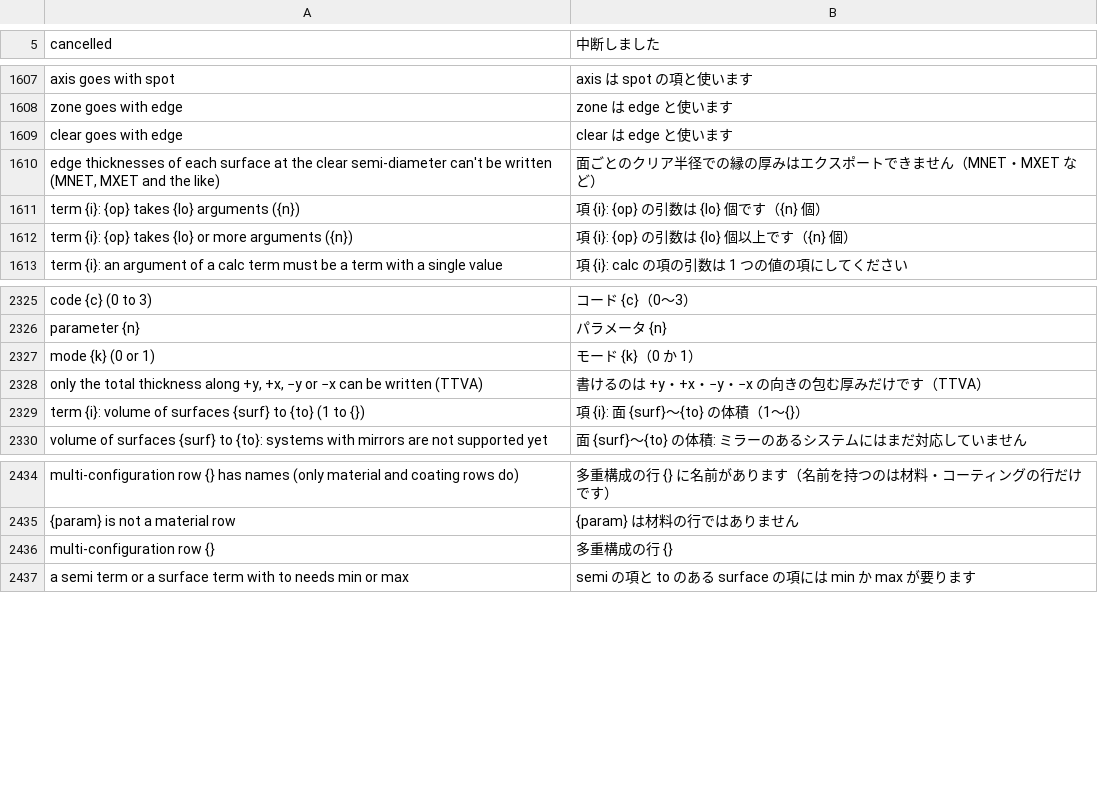
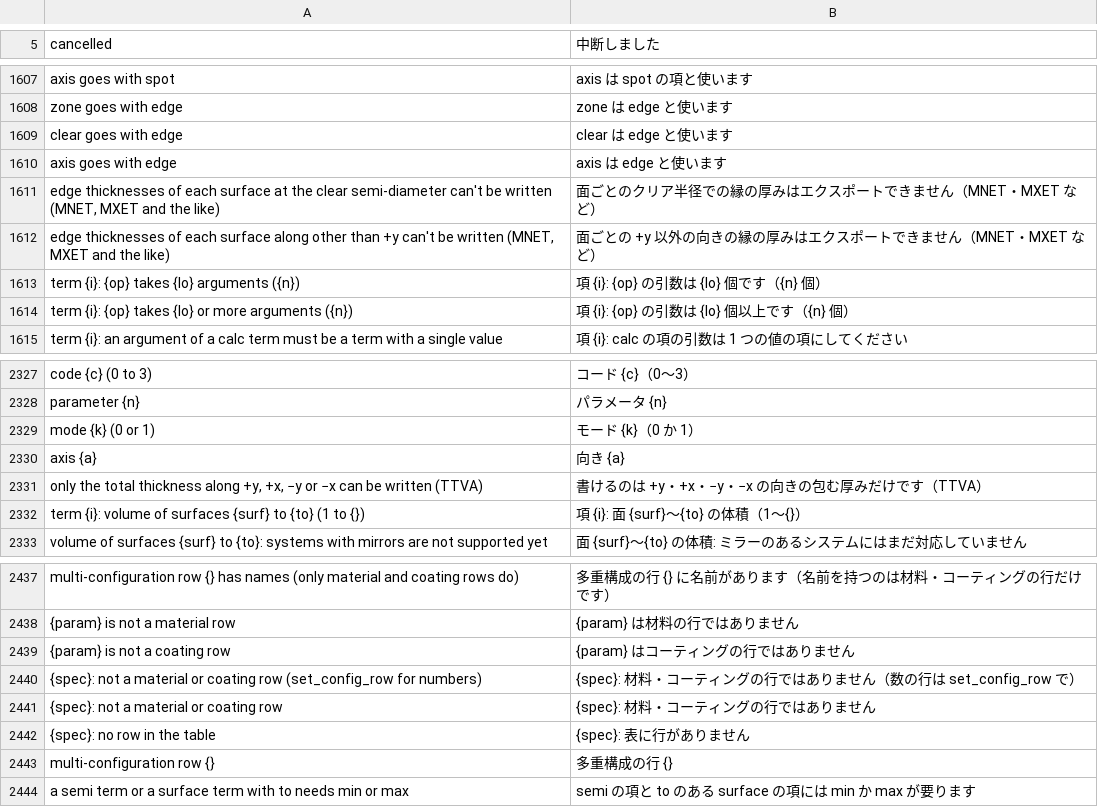
Before and after one commit to masa-iwm/lensbench, a TSV file: crates/lensbench-core/lang/ja.tsv, drawn as a sheet; only a part is shown, gaps mark what is left out; the diff names each change by its address in the sheet, - before the commit and + after, or states it on an @@ line.

```diff
--- a/crates/lensbench-core/lang/ja.tsv
+++ b/crates/lensbench-core/lang/ja.tsv
+row 1610: axis goes with edge | axis は edge と使います
+row 1612: edge thicknesses of each surface along other than +y can't be written (MNET, MXET and the like) | 面ごとの +y 以外の向きの縁の厚みはエクスポートできません（MNET・MXET など）
+row 2330: axis {a} | 向き {a}
+row 2439: {param} is not a coating row | {param} はコーティングの行ではありません
+row 2440: {spec}: not a material or coating row (set_config_row for numbers) | {spec}: 材料・コーティングの行ではありません（数の行は set_config_row で）
+row 2441: {spec}: not a material or coating row | {spec}: 材料・コーティングの行ではありません
+row 2442: {spec}: no row in the table | {spec}: 表に行がありません
```
Also changed, not shown: 38 other files.
